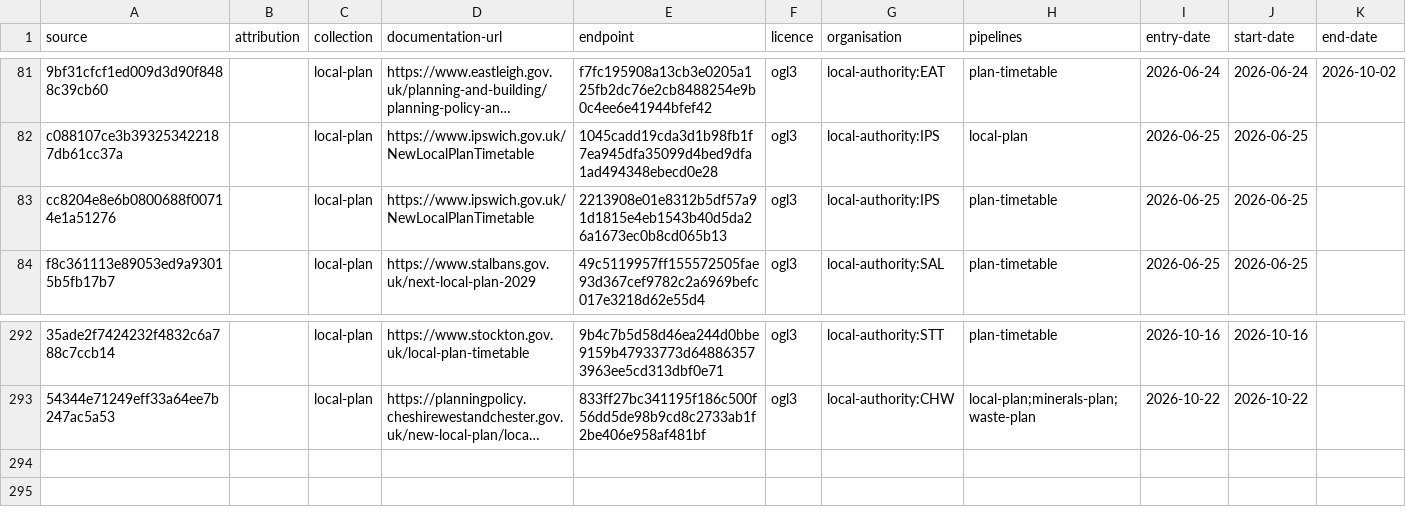
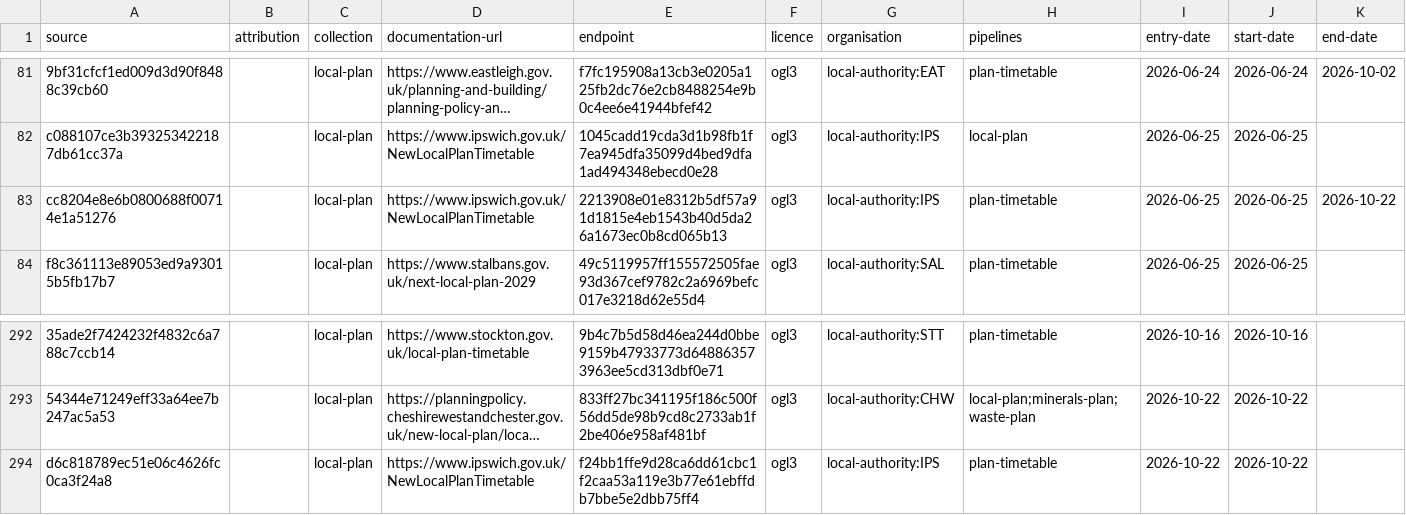
Before and after one commit to digital-land/config, a CSV file: collection/local-plan/source.csv, drawn as a sheet; only a part is shown, gaps mark what is left out; long unchanged cells end in …; the diff names each change by its address in the sheet, - before the commit and + after, or states it on an @@ line.

Commit message:
add plan-timetable local-authority:IPS Vid-Jaokar

```diff
--- a/collection/local-plan/source.csv
+++ b/collection/local-plan/source.csv
-K83 (end-date): (empty)
+K83 (end-date): 2026-10-22
+row 294: d6c818789ec51e06c4626fc0ca3f24a8 |  | local-plan | https://www.ipswich.gov.uk/NewLocalPlanTimetable | f24bb1ffe9d28ca6dd61cbc1f2caa53a119e3b77e61ebffdb7bbe5e2dbb75ff4 | ogl3 | local-authority:IPS | plan-timetable | 2026-10-22 | 2026-10-22
```
Also changed, not shown: collection/local-plan/endpoint.csv.
